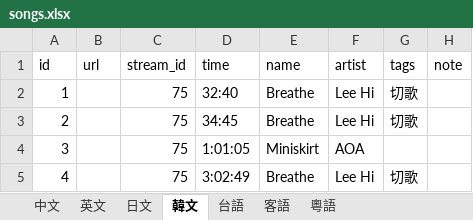
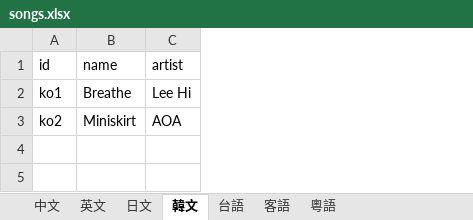
Before and after one commit to shadowgame856-coder/UririnStreamList, an Excel workbook: songs.xlsx, sheet 韓文, drawn as a sheet; values as stored, in another font and other column widths than the file's, no borders; charts and pictures not drawn; removed rows and columns are numbered as before the commit, all else as after; the diff names each change by its address in the sheet, - before the commit and + after, or states it on an @@ line.

```diff
--- a/songs.xlsx (sheet 韓文)
+++ b/songs.xlsx (sheet 韓文)
-column B (url), empty
-column C (stream_id), row 2: 75; row 4: 75
-column D (time), row 2: 32:40; row 4: 1:01:05
-column G (tags), row 2: 切歌
-column H (note), empty
-A2 (id): 1
+A2 (id): ko1
-row 3: 2 |  | 75 | 34:45 | Breathe | Lee Hi | 切歌
-A3 (id): 3
+A3 (id): ko2
-row 5: 4 |  | 75 | 3:02:49 | Breathe | Lee Hi | 切歌
```
Also changed, not shown: sheet 中文, sheet 日文, sheet 粵語, sheet 台語, sheet 英文, sheet 客語, streams.xlsx, 3 other files.
